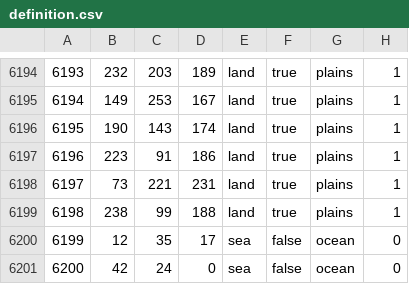
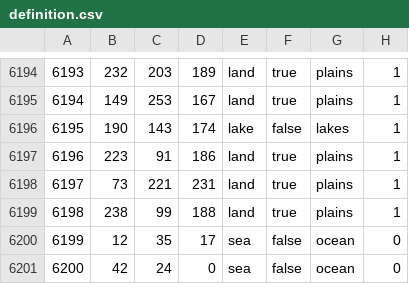
Before and after one commit to generalisofficial/dragonborn-hoi4, a CSV file: map/definition.csv, drawn as a sheet; only a part is shown, gaps mark what is left out.

```diff
--- a/map/definition.csv
+++ b/map/definition.csv
@@ -6195,3 +6195,3 @@
 6194;149;253;167;land;true;plains;1
-6195;190;143;174;land;true;plains;1
+6195;190;143;174;lake;false;lakes;1
 6196;223;91;186;land;true;plains;1
```
Also changed, not shown: 27 other files.
